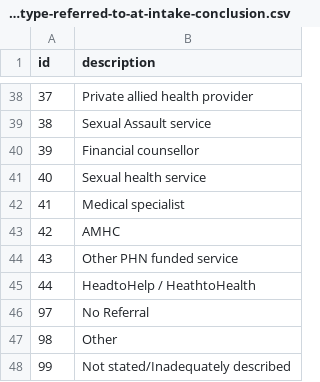
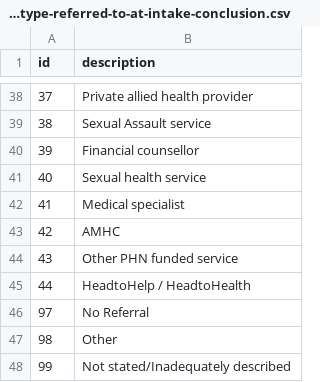
Before and after one commit to logicly-au/pmhc-mds-spec, a CSV file: table/intake/organisation-type-referred-to-at-intake-conclusion.csv, drawn as a sheet; only a part is shown, gaps mark what is left out.

```diff
--- a/table/intake/organisation-type-referred-to-at-intake-conclusion.csv
+++ b/table/intake/organisation-type-referred-to-at-intake-conclusion.csv
@@ -44,3 +44,3 @@ id,description
 43,"Other PHN funded service"
-44,"HeadtoHelp / HeathtoHealth"
+44,"HeadtoHelp / HeadtoHealth"
 97,"No Referral"
```
Also changed, not shown: 10 other files.
